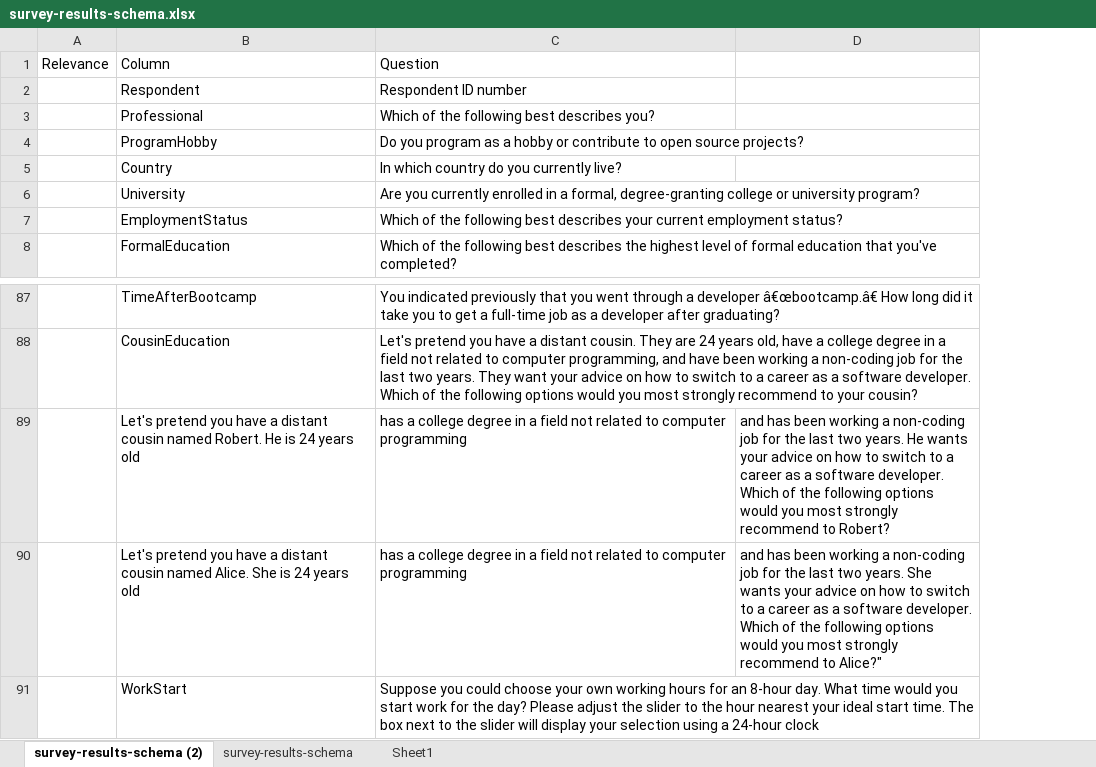
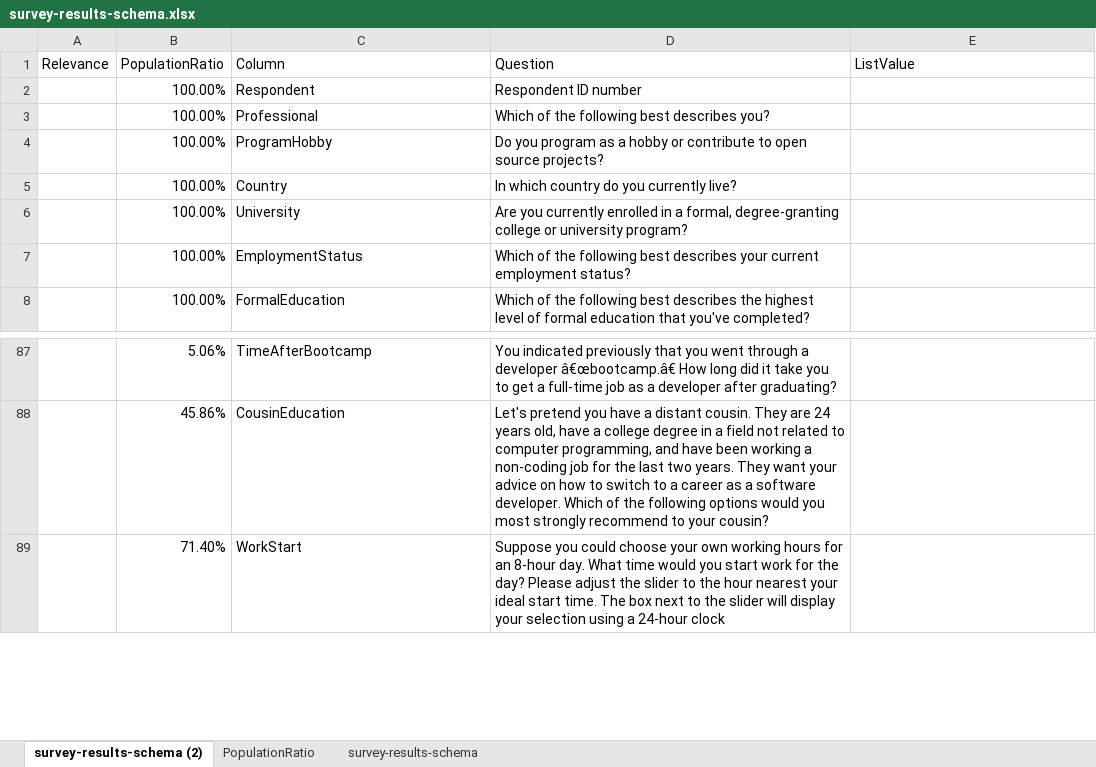
Before and after one commit to Oliver-Balb/DS3BP, an Excel workbook: survey-results-schema.xlsx, sheet survey-results-schema (2), drawn as a sheet; only a part is shown, gaps mark what is left out; values as stored, in another font and other column widths than the file's, no cell formats; conditional formats not drawn; removed rows and columns are numbered as before the commit, all else as after; the diff names each change by its address in the sheet, - before the commit and + after, or states it on an @@ line.

```diff
--- a/survey-results-schema.xlsx (sheet survey-results-schema (2))
+++ b/survey-results-schema.xlsx (sheet survey-results-schema (2))
-sheet tab: Sheet1
+sheet tab: PopulationRatio
@@ sheet tab order changed: survey-results-schema (2) | PopulationRatio | survey-results-schema @@
+column B (PopulationRatio), rows 2-8: all 100.00%; rows 87-89: 5.06% | 45.86% | 71.40%
-E1: (empty)
+E1: ListValue
-row 89:  | Let's pretend you have a distant cousin named Robert. He is 24 years old | has a college degree in a field not related to computer programming | and has been working a non-coding job for the last two years. He wants your advice on how to switch to a career as a software developer. Which of the following options would you most strongly recommend to Robert?
-row 90:  | Let's pretend you have a distant cousin named Alice. She is 24 years old | has a college degree in a field not related to computer programming | and has been working a non-coding job for the last two years. She wants your advice on how to switch to a career as a software developer. Which of the following options would you most strongly recommend to Alice?"
```
Also changed, not shown: sheet PopulationRatio, cell formats, formulas that keep their value, 1 other file.
